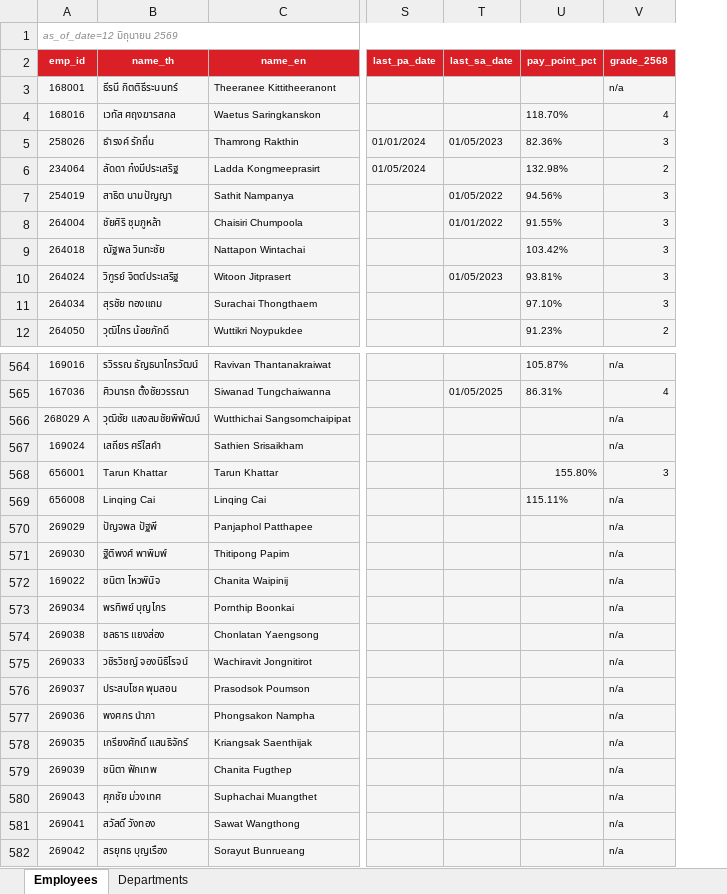
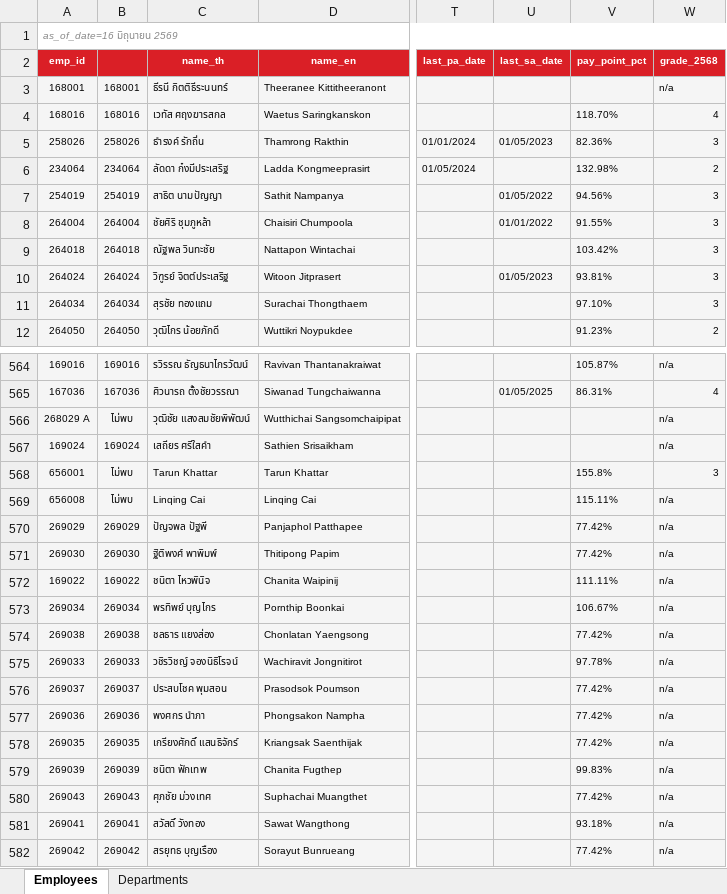
Before and after one commit to pkllimsurat-dotcom/oceanglass-orgchart, an Excel workbook: employees.xlsx, sheet Employees, drawn as a sheet; only a part is shown, gaps mark what is left out; values as stored, in another font and other column widths than the file's, no borders; conditional formats not drawn; addresses are those after the commit; the diff covers the shown part only; the diff names each change by its address in the sheet, - before the commit and + after, or states it on an @@ line.

Commit message:
Add files via upload

```diff
--- a/employees.xlsx (sheet Employees)
+++ b/employees.xlsx (sheet Employees)
+column B, rows 3-12: 168001 | 168016 | 258026 | 234064 | 254019 | 264004 | 264018 | 264024 | 264034 | 264050; rows 564-582: 169016 | 167036 | ไม่พบ | 169024 | ไม่พบ | ไม่พบ | 269029 | 269030 | 169022 | 269034 | 269038 | 269033 | 269037 | 269036 | 269035 | 269039 | 269043 | 269041 | 269042
-A1 (emp_id): as_of_date=12 มิถุนายน 2569
+A1 (emp_id): as_of_date=16 มิถุนายน 2569
-V568 (pay_point_pct): 155.80%
+V568 (pay_point_pct): 155.8%
-V570:V571 (pay_point_pct): (empty)
+V570:V571 (pay_point_pct): 77.42%
-V572 (pay_point_pct): (empty)
+V572 (pay_point_pct): 111.11%
-V573 (pay_point_pct): (empty)
+V573 (pay_point_pct): 106.67%
-V574 (pay_point_pct): (empty)
+V574 (pay_point_pct): 77.42%
-V575 (pay_point_pct): (empty)
+V575 (pay_point_pct): 97.78%
-V576:V578 (pay_point_pct): (empty)
+V576:V578 (pay_point_pct): 77.42%
-V579 (pay_point_pct): (empty)
+V579 (pay_point_pct): 99.83%
-V580 (pay_point_pct): (empty)
+V580 (pay_point_pct): 77.42%
-V581 (pay_point_pct): (empty)
+V581 (pay_point_pct): 93.18%
-V582 (pay_point_pct): (empty)
+V582 (pay_point_pct): 77.42%
```
Also changed, not shown: 1 edited cell elsewhere in this sheet.
